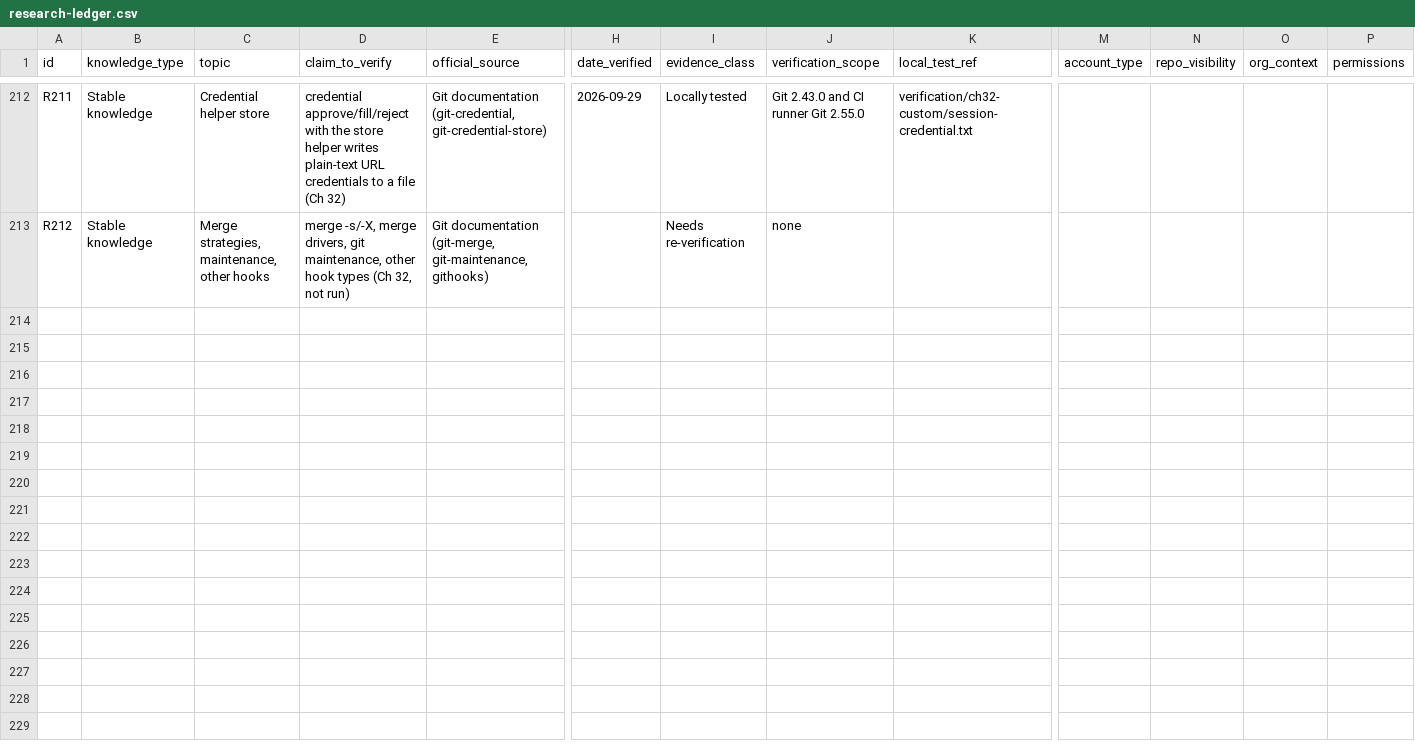
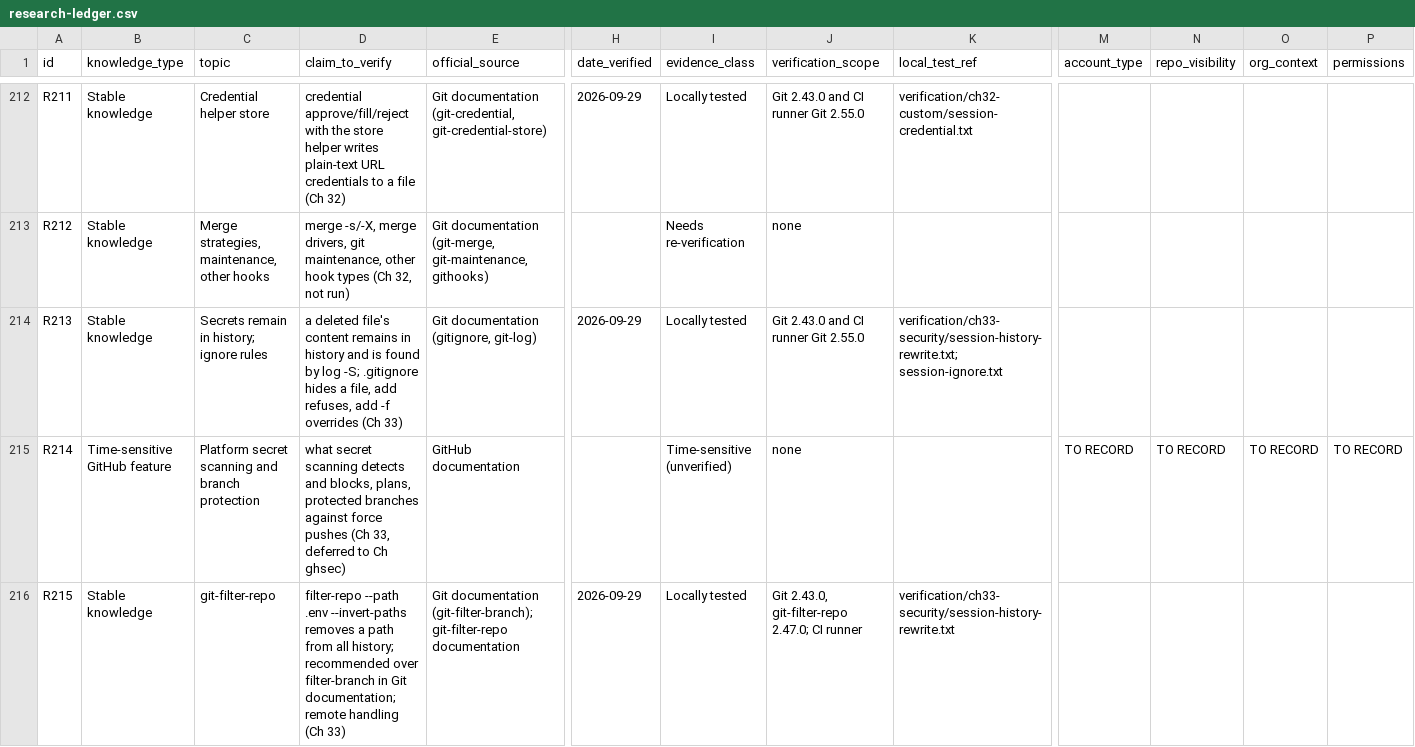
Before and after one commit to Sharifwa123/Books, a CSV file: git-and-github-mastery/research/research-ledger.csv, drawn as a sheet; only a part is shown, gaps mark what is left out; rows hold the shown columns only; the diff covers the shown part only; the diff names each change by its address in the sheet, - before the commit and + after, or states it on an @@ line.

```diff
--- a/git-and-github-mastery/research/research-ledger.csv
+++ b/git-and-github-mastery/research/research-ledger.csv
+row 214: R213 | Stable knowledge | Secrets remain in history; ignore rules | a deleted file's content remains in history and is found by log -S; .gitignore hides a file, add refuses, add -f overrides (Ch 33) | Git documentation (gitignore, git-log) | 2026-09-29 | Locally tested | Git 2.43.0 and CI runner Git 2.55.0 | verification/ch33-security/session-history-rewrite.txt; session-ignore.txt
+row 215: R214 | Time-sensitive GitHub feature | Platform secret scanning and branch protection | what secret scanning detects and blocks, plans, protected branches against force pushes (Ch 33, deferred to Ch ghsec) | GitHub documentation |  | Time-sensitive (unverified) | none |  | TO RECORD | TO RECORD | TO RECORD | TO RECORD
+row 216: R215 | Stable knowledge | git-filter-repo | filter-repo --path .env --invert-paths removes a path from all history; recommended over filter-branch in Git documentation; remote handling (Ch 33) | Git documentation (git-filter-branch); git-filter-repo documentation | 2026-09-29 | Locally tested | Git 2.43.0, git-filter-repo 2.47.0; CI runner | verification/ch33-security/session-history-rewrite.txt
```
Also changed, not shown: 2 added rows elsewhere in this file, git-and-github-mastery/glossary/glossary-master.csv, 14 other files.
